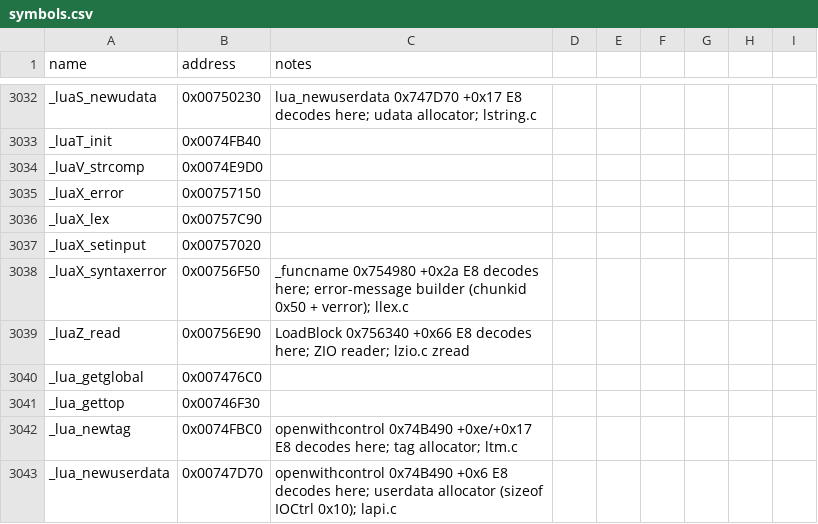
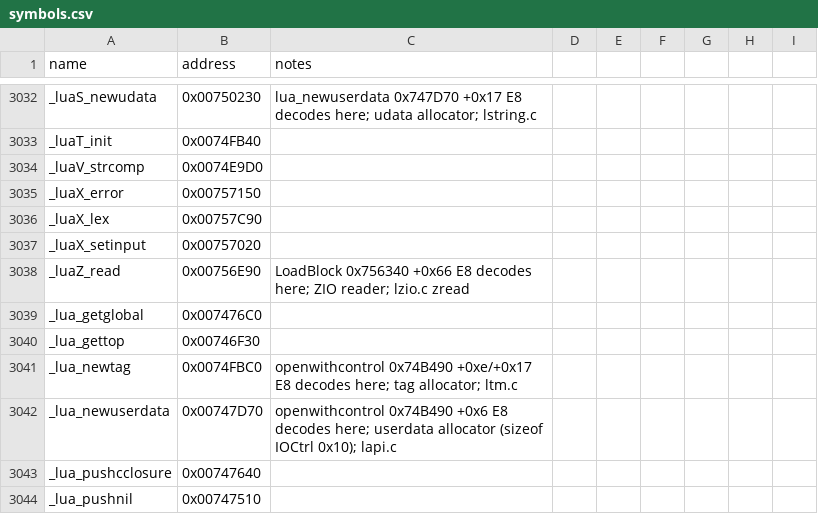
Before and after one commit to NotNBR/Open-BFME-2, a CSV file: reverse/symbols.csv, drawn as a sheet; only a part is shown, gaps mark what is left out; the shorter side is filled out with more unchanged rows; the diff names each change by its address in the sheet, - before the commit and + after, or states it on an @@ line.

```diff
--- a/reverse/symbols.csv
+++ b/reverse/symbols.csv
-row 3038: _luaX_syntaxerror | 0x00756F50 | _funcname 0x754980 +0x2a E8 decodes here; error-message builder (chunkid 0x50 + verror); llex.c
```
Also changed, not shown: 1 other file.
